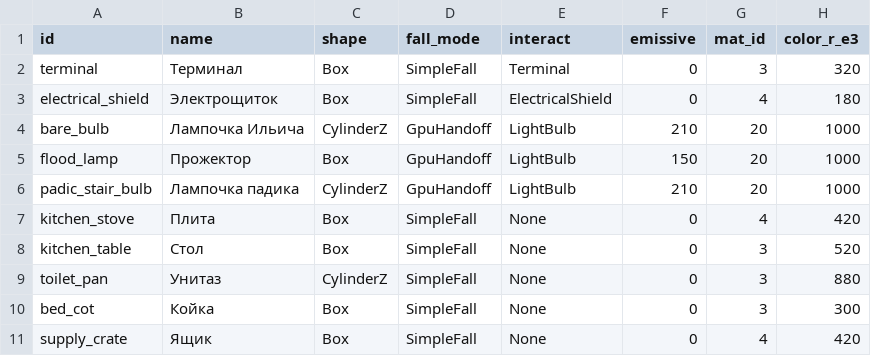
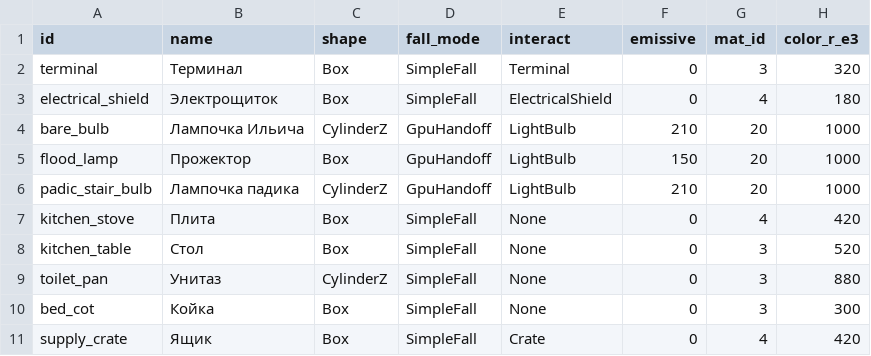
Before and after one commit to Jirnyak/gigahrush2, a CSV file: data/props.csv, drawn as a sheet; only a part is shown; the diff names each change by its address in the sheet, - before the commit and + after, or states it on an @@ line.

```diff
--- a/data/props.csv
+++ b/data/props.csv
-E11 (interact): None
+E11 (interact): Crate
```
Also changed, not shown: data/interactables.csv, 3 other files.
